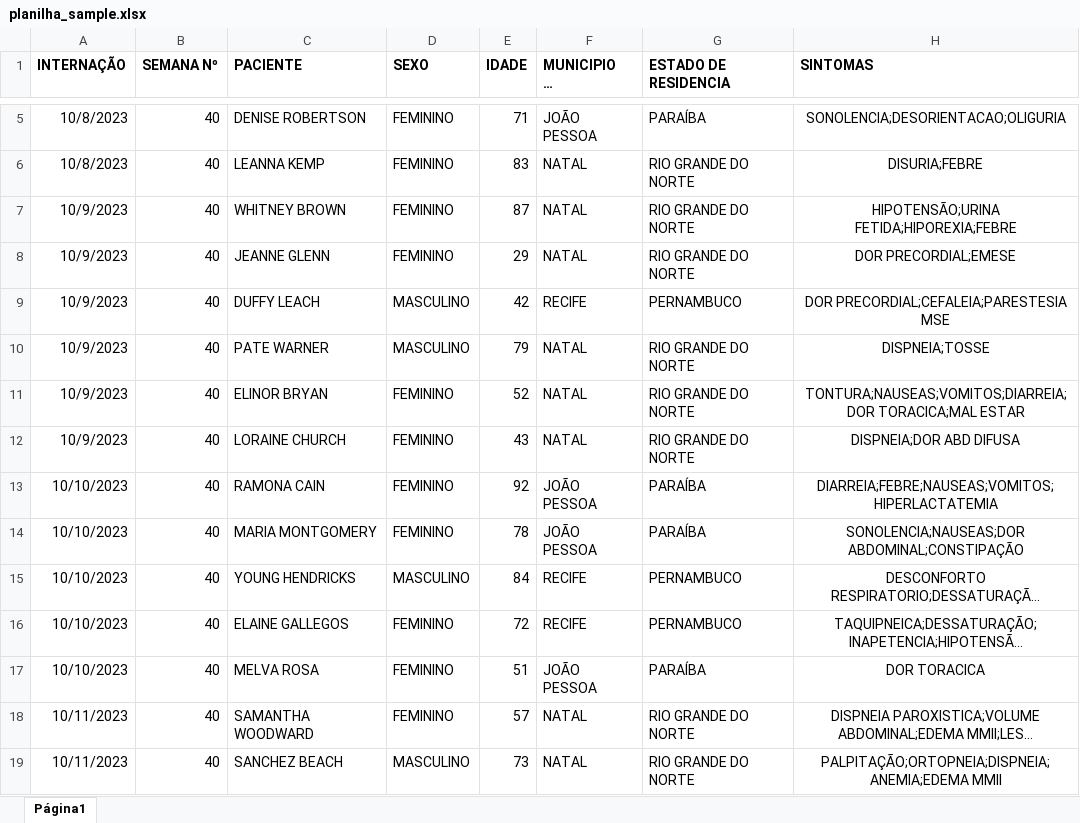
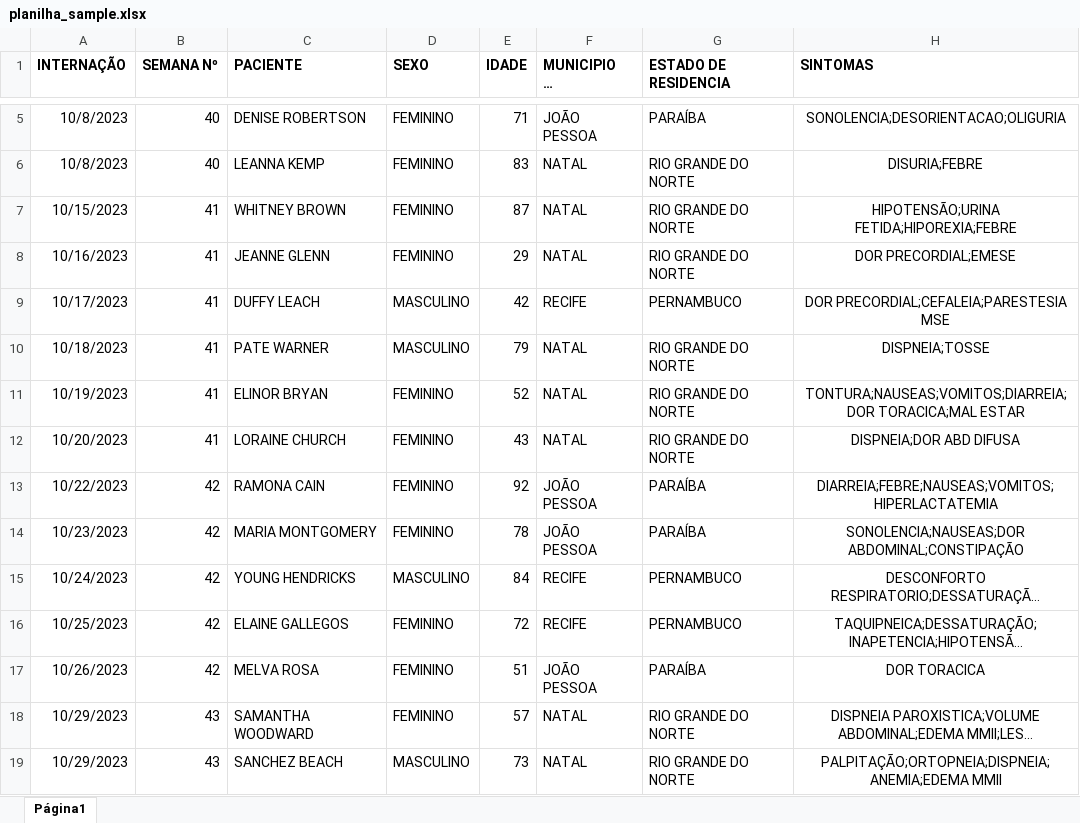
Before and after one commit to nullbyte-s/SPIP2-Projeto-Extensao, an Excel workbook: archive/planilha_sample.xlsx, sheet Página1, drawn as a sheet; only a part is shown, gaps mark what is left out; long unchanged cells end in …; values as stored, in another font and other column widths than the file's, no borders; conditional formats and table styles not drawn; the diff names each change by its address in the sheet, - before the commit and + after, or states it on an @@ line.

Commit message:
gráficos e filtragem por semana adicionados

```diff
--- a/archive/planilha_sample.xlsx (sheet Página1)
+++ b/archive/planilha_sample.xlsx (sheet Página1)
-A7 (INTERNAÇÃO): 10/9/2023
+A7 (INTERNAÇÃO): 10/15/2023
-B7:B12 (SEMANA Nº): 40
+B7:B12 (SEMANA Nº): 41
-A8 (INTERNAÇÃO): 10/9/2023
+A8 (INTERNAÇÃO): 10/16/2023
-A9 (INTERNAÇÃO): 10/9/2023
+A9 (INTERNAÇÃO): 10/17/2023
-A10 (INTERNAÇÃO): 10/9/2023
+A10 (INTERNAÇÃO): 10/18/2023
-A11 (INTERNAÇÃO): 10/9/2023
+A11 (INTERNAÇÃO): 10/19/2023
-A12 (INTERNAÇÃO): 10/9/2023
+A12 (INTERNAÇÃO): 10/20/2023
-A13 (INTERNAÇÃO): 10/10/2023
+A13 (INTERNAÇÃO): 10/22/2023
-B13:B17 (SEMANA Nº): 40
+B13:B17 (SEMANA Nº): 42
-A14 (INTERNAÇÃO): 10/10/2023
+A14 (INTERNAÇÃO): 10/23/2023
-A15 (INTERNAÇÃO): 10/10/2023
+A15 (INTERNAÇÃO): 10/24/2023
-A16 (INTERNAÇÃO): 10/10/2023
+A16 (INTERNAÇÃO): 10/25/2023
-A17 (INTERNAÇÃO): 10/10/2023
+A17 (INTERNAÇÃO): 10/26/2023
-A18:A19 (INTERNAÇÃO): 10/11/2023
+A18:A19 (INTERNAÇÃO): 10/29/2023
-B18:B19 (SEMANA Nº): 40
+B18:B19 (SEMANA Nº): 43
```
Also changed, not shown: 6 other files.
